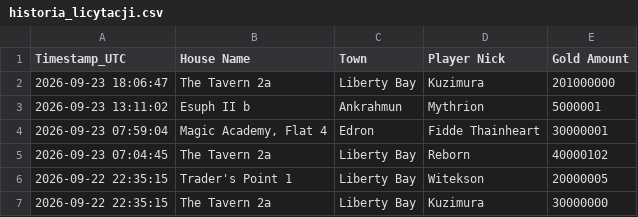
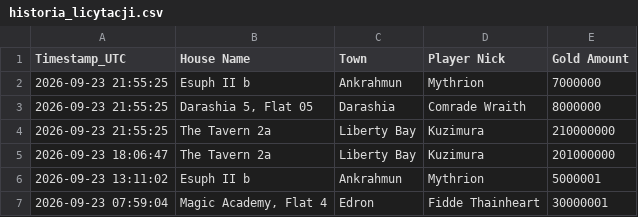
Before and after one commit to mdogie94/nmd, a CSV file: historia_licytacji.csv, drawn as a sheet; only a part is shown; the shorter side is filled out with more unchanged rows.

```diff
--- a/historia_licytacji.csv
+++ b/historia_licytacji.csv
@@ -1,2 +1,5 @@
 Timestamp_UTC,House Name,Town,Player Nick,Gold Amount
+2026-09-23 21:55:25,Esuph II b,Ankrahmun,Mythrion,7000000
+2026-09-23 21:55:25,"Darashia 5, Flat 05",Darashia,Comrade Wraith,8000000
+2026-09-23 21:55:25,The Tavern 2a,Liberty Bay,Kuzimura,210000000
 2026-09-23 18:06:47,The Tavern 2a,Liberty Bay,Kuzimura,201000000
```
